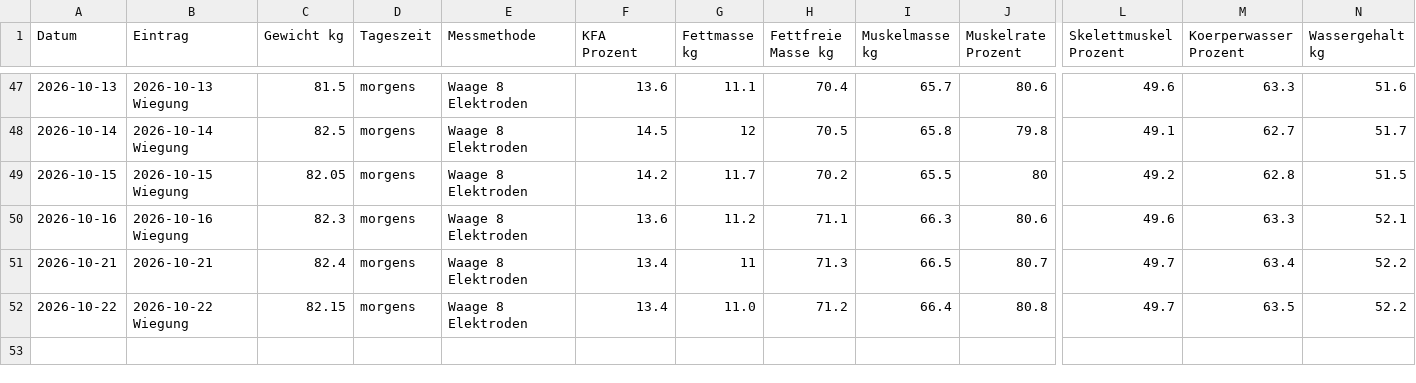
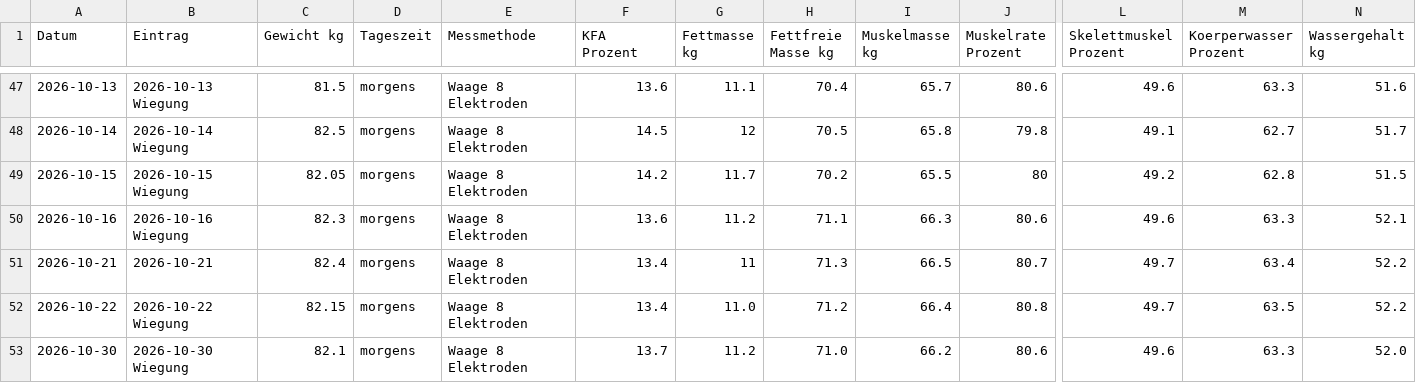
Before and after one commit to simonroderich/fitness-tracker, a CSV file: daten/gewicht.csv, drawn as a sheet; only a part is shown, gaps mark what is left out; rows hold the shown columns only; the diff names each change by its address in the sheet, - before the commit and + after, or states it on an @@ line.

```diff
--- a/daten/gewicht.csv
+++ b/daten/gewicht.csv
+row 53: 2026-10-30 | 2026-10-30 Wiegung | 82.1 | morgens | Waage 8 Elektroden | 13.7 | 11.2 | 71.0 | 66.2 | 80.6 | 49.6 | 63.3 | 52.0
```
Also changed, not shown: daten/training.csv, 2 other files.
